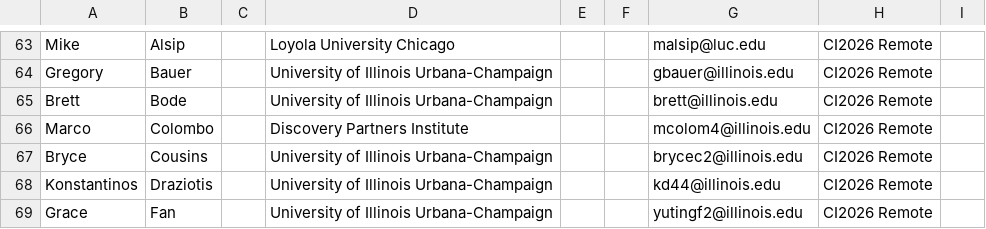
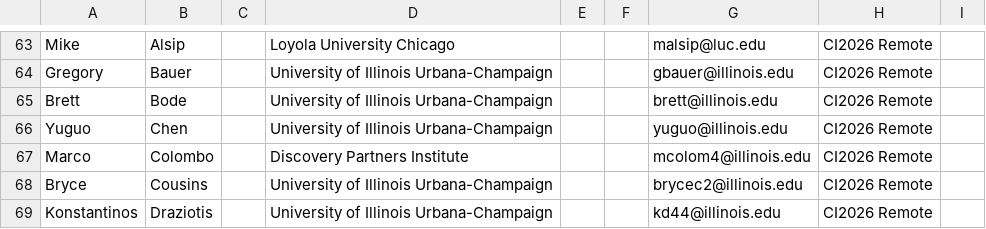
Before and after one commit to Neubauer-Group/ci2026, a CSV file: csv/CI2026_attendees_outlook.csv, drawn as a sheet; only a part is shown, gaps mark what is left out; the shorter side is filled out with more unchanged rows; the diff names each change by its address in the sheet, - before the commit and + after, or states it on an @@ line.

```diff
--- a/csv/CI2026_attendees_outlook.csv
+++ b/csv/CI2026_attendees_outlook.csv
+row 66: Yuguo | Chen |  | University of Illinois Urbana-Champaign |  |  | yuguo@illinois.edu | CI2026 Remote
```
Also changed, not shown: csv/CI2026_attendees_remote_outlook.csv, 1 other file.
